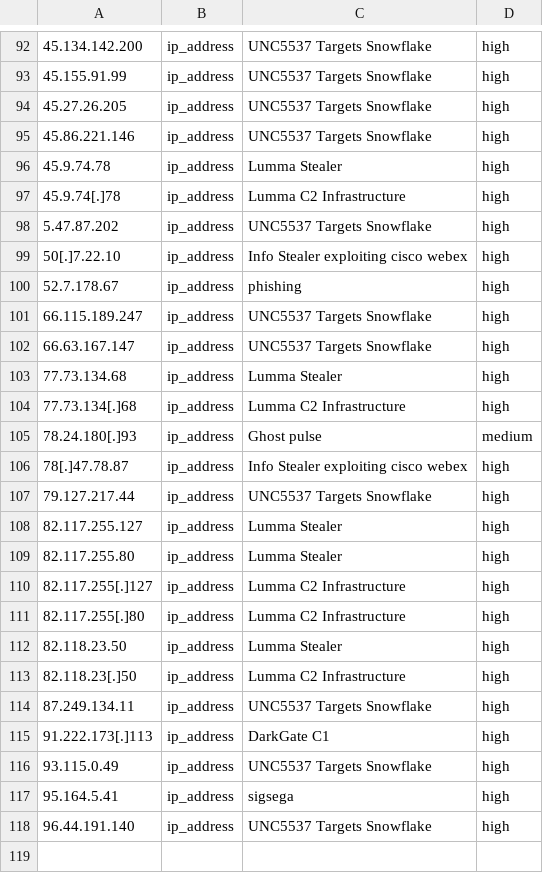
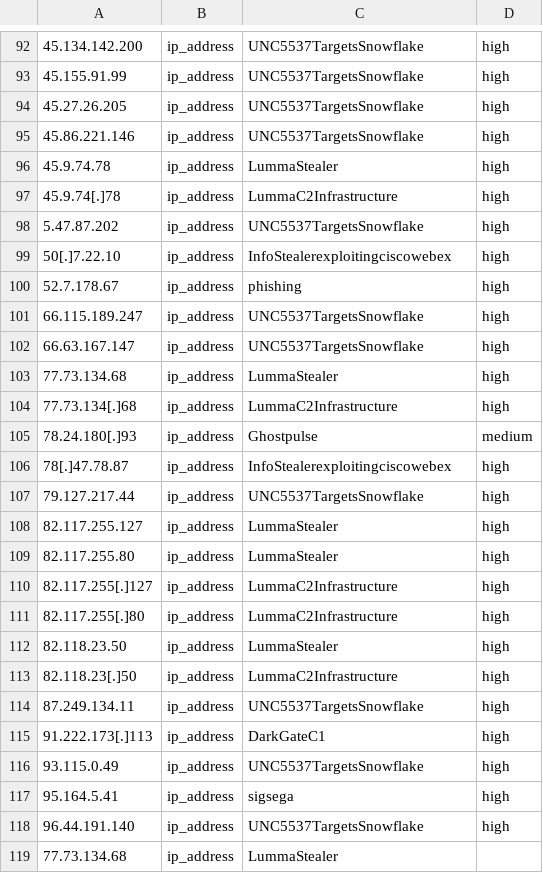
Before and after one commit to Infinit3i/IOC-Detections, a CSV file: InfoStealer/IOCs/infostealer_ip.csv, drawn as a sheet; only a part is shown, gaps mark what is left out; the diff covers the shown part only.

```diff
--- a/InfoStealer/IOCs/infostealer_ip.csv
+++ b/InfoStealer/IOCs/infostealer_ip.csv
@@ -92,27 +92,28 @@
-45.134.142.200,ip_address,UNC5537 Targets Snowflake,high
-45.155.91.99,ip_address,UNC5537 Targets Snowflake,high
-45.27.26.205,ip_address,UNC5537 Targets Snowflake,high
-45.86.221.146,ip_address,UNC5537 Targets Snowflake,high
-45.9.74.78,ip_address,Lumma Stealer,high
-45.9.74[.]78,ip_address,Lumma C2 Infrastructure,high
-5.47.87.202,ip_address,UNC5537 Targets Snowflake,high
-50[.]7.22.10,ip_address,Info Stealer exploiting cisco webex,high
+45.134.142.200,ip_address,UNC5537TargetsSnowflake,high
+45.155.91.99,ip_address,UNC5537TargetsSnowflake,high
+45.27.26.205,ip_address,UNC5537TargetsSnowflake,high
+45.86.221.146,ip_address,UNC5537TargetsSnowflake,high
+45.9.74.78,ip_address,LummaStealer,high
+45.9.74[.]78,ip_address,LummaC2Infrastructure,high
+5.47.87.202,ip_address,UNC5537TargetsSnowflake,high
+50[.]7.22.10,ip_address,InfoStealerexploitingciscowebex,high
 52.7.178.67,ip_address,phishing,high
-66.115.189.247,ip_address,UNC5537 Targets Snowflake,high
-66.63.167.147,ip_address,UNC5537 Targets Snowflake,high
-77.73.134.68,ip_address,Lumma Stealer,high
-77.73.134[.]68,ip_address,Lumma C2 Infrastructure,high
-78.24.180[.]93,ip_address,Ghost pulse,medium
-78[.]47.78.87,ip_address,Info Stealer exploiting cisco webex,high
-79.127.217.44,ip_address,UNC5537 Targets Snowflake,high
-82.117.255.127,ip_address,Lumma Stealer,high
-82.117.255.80,ip_address,Lumma Stealer,high
-82.117.255[.]127,ip_address,Lumma C2 Infrastructure,high
-82.117.255[.]80,ip_address,Lumma C2 Infrastructure,high
-82.118.23.50,ip_address,Lumma Stealer,high
-82.118.23[.]50,ip_address,Lumma C2 Infrastructure,high
-87.249.134.11,ip_address,UNC5537 Targets Snowflake,high
-91.222.173[.]113,ip_address,DarkGate C1,high
-93.115.0.49,ip_address,UNC5537 Targets Snowflake,high
+66.115.189.247,ip_address,UNC5537TargetsSnowflake,high
+66.63.167.147,ip_address,UNC5537TargetsSnowflake,high
+77.73.134.68,ip_address,LummaStealer,high
+77.73.134[.]68,ip_address,LummaC2Infrastructure,high
+78.24.180[.]93,ip_address,Ghostpulse,medium
+78[.]47.78.87,ip_address,InfoStealerexploitingciscowebex,high
+79.127.217.44,ip_address,UNC5537TargetsSnowflake,high
+82.117.255.127,ip_address,LummaStealer,high
+82.117.255.80,ip_address,LummaStealer,high
+82.117.255[.]127,ip_address,LummaC2Infrastructure,high
+82.117.255[.]80,ip_address,LummaC2Infrastructure,high
+82.118.23.50,ip_address,LummaStealer,high
+82.118.23[.]50,ip_address,LummaC2Infrastructure,high
+87.249.134.11,ip_address,UNC5537TargetsSnowflake,high
+91.222.173[.]113,ip_address,DarkGateC1,high
+93.115.0.49,ip_address,UNC5537TargetsSnowflake,high
 95.164.5.41,ip_address,sigsega,high
-96.44.191.140,ip_address,UNC5537 Targets Snowflake,high
+96.44.191.140,ip_address,UNC5537TargetsSnowflake,high
+77.73.134.68,ip_address,LummaStealer
```
Also changed, not shown: 33 added rows and 65 edited cells elsewhere in this file, InfoStealer/IOCs/infostealer_MD5.csv, InfoStealer/IOCs/infostealer_SHA256.csv, 4 other files.
